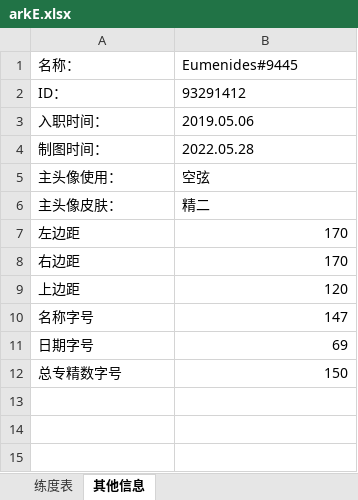
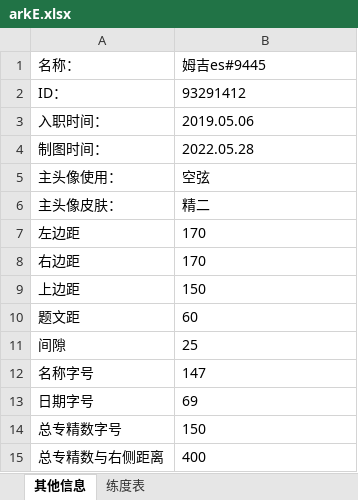
Before and after one commit to Eumenides0305/ArknightsIDCard, an Excel workbook: Source/arkE.xlsx, sheet 其他信息, drawn as a sheet; values as stored, in another font and other column widths than the file's, no borders; addresses are those after the commit; the diff names each change by its address in the sheet, - before the commit and + after, or states it on an @@ line.

Commit message:
6月8日更新3
更新了excel的格式

```diff
--- a/Source/arkE.xlsx (sheet 其他信息)
+++ b/Source/arkE.xlsx (sheet 其他信息)
@@ sheet tab order changed: 其他信息 | 练度表 @@
-B1: Eumenides#9445
+B1: 姆吉es#9445
-B7:B9 alignment: right
+B7:B9 alignment: left
-B9 (姆吉es#9445): 120
+B9 (姆吉es#9445): 150
+row 10: 题文距 | 60
+row 11: 间隙 | 25
-B12:B14 alignment: right
+B12:B14 alignment: left
+row 15: 总专精数与右侧距离 | 400
```
Also changed, not shown: sheet 练度表.
